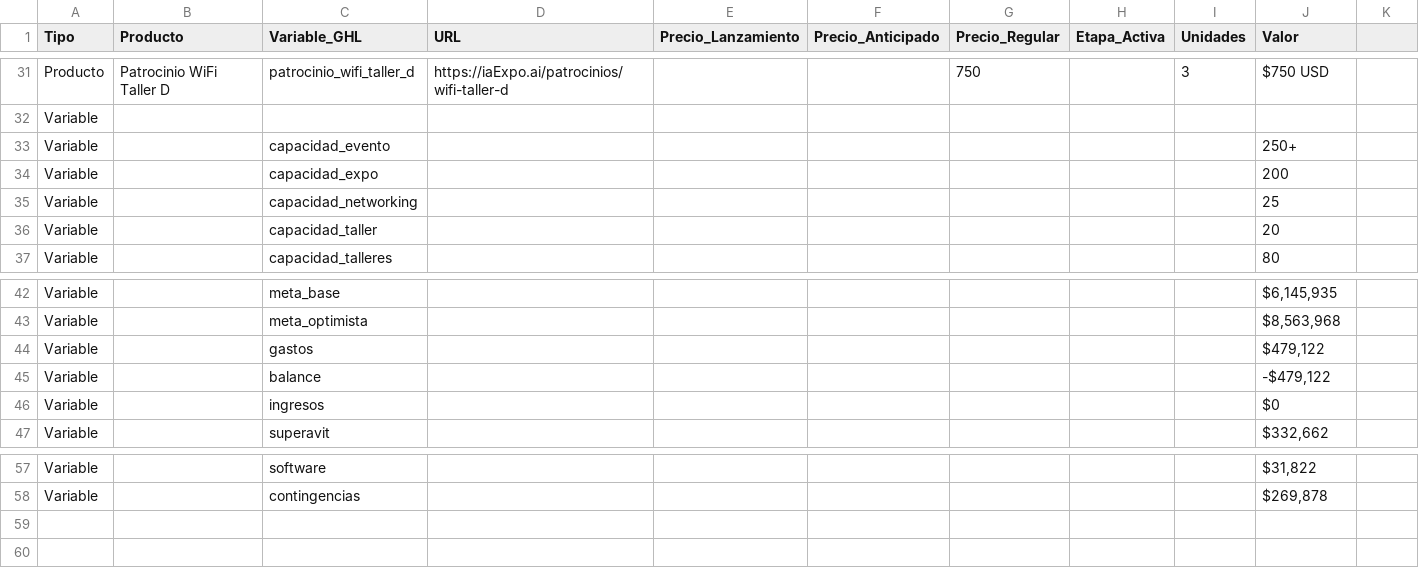
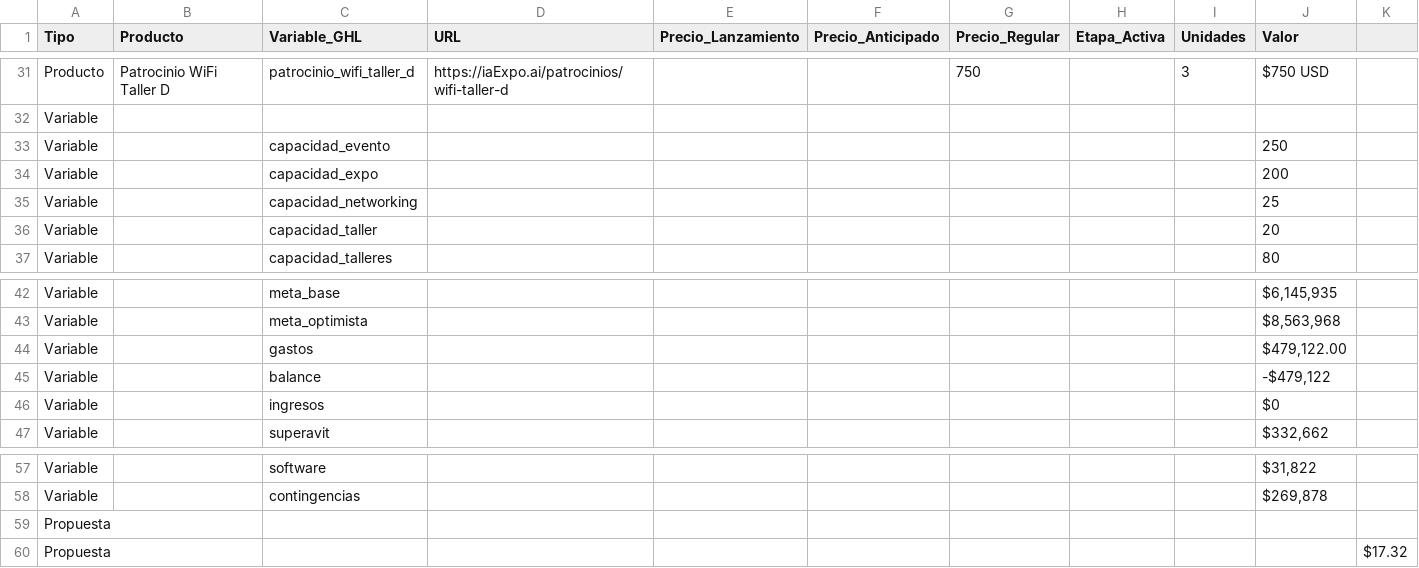
Before and after one commit to iaExpo/www, a CSV file: iaExpo_data.csv, drawn as a sheet; only a part is shown, gaps mark what is left out; the diff names each change by its address in the sheet, - before the commit and + after, or states it on an @@ line.

Commit message:
IA Expo Internacional® Sitio Web

```diff
--- a/iaExpo_data.csv
+++ b/iaExpo_data.csv
-J33 (Valor): 250+
+J33 (Valor): 250
-J44 (Valor): $479,122
+J44 (Valor): $479,122.00
+row 59: Propuesta
+row 60: Propuesta |  |  |  |  |  |  |  |  |  | $17.32
```
Also changed, not shown: 9 other files.
